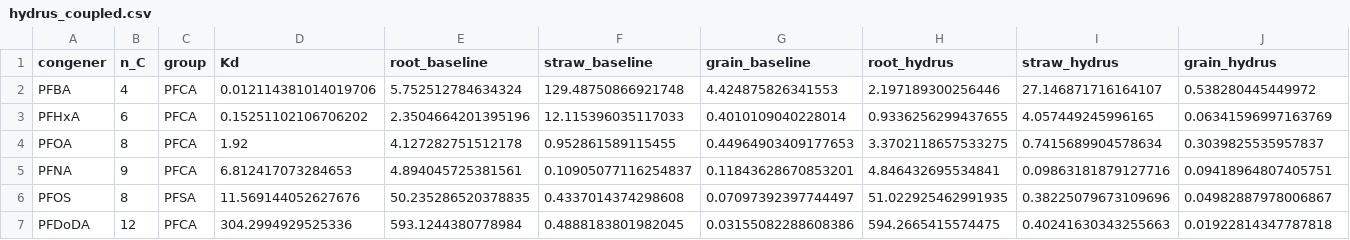
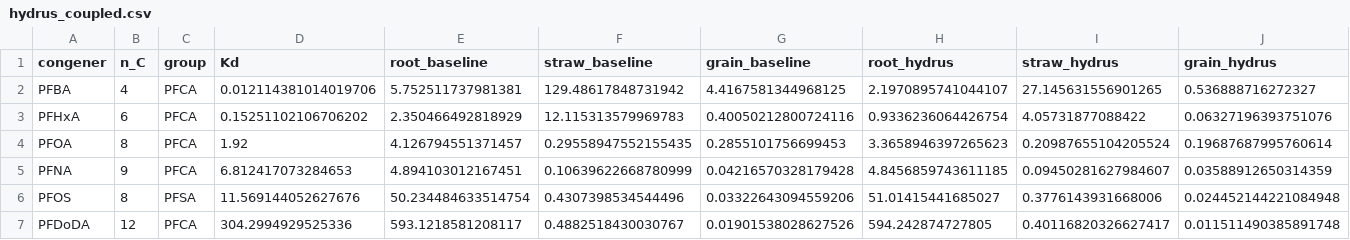
Before and after one commit to ccy5123/pfas-rice-model, a CSV file: validation/hydrus_coupled.csv, drawn as a sheet.

```diff
--- a/validation/hydrus_coupled.csv
+++ b/validation/hydrus_coupled.csv
@@ -1,7 +1,7 @@
 congener,n_C,group,Kd,root_baseline,straw_baseline,grain_baseline,root_hydrus,straw_hydrus,grain_hydrus
-PFBA,4,PFCA,0.012114381014019706,5.752512784634324,129.48750866921748,4.424875826341553,2.197189300256446,27.146871716164107,0.538280445449972
-PFHxA,6,PFCA,0.15251102106706202,2.3504664201395196,12.115396035117033,0.4010109040228014,0.9336256299437655,4.057449245996165,0.06341596997163769
-PFOA,8,PFCA,1.92,4.127282751512178,0.952861589115455,0.44964903409177653,3.3702118657533275,0.7415689904578634,0.3039825535957837
-PFNA,9,PFCA,6.812417073284653,4.894045725381561,0.10905077116254837,0.11843628670853201,4.846432695534841,0.09863181879127716,0.09418964807405751
-PFOS,8,PFSA,11.569144052627676,50.235286520378835,0.4337014374298608,0.07097392397744497,51.022925462991935,0.38225079673109696,0.04982887978006867
-PFDoDA,12,PFCA,304.2994929525336,593.1244380778984,0.4888183801982045,0.03155082288608386,594.2665415574475,0.40241630343255663,0.01922814347787818
+PFBA,4,PFCA,0.012114381014019706,5.752511737981381,129.48617848731942,4.4167581344968125,2.1970895741044107,27.145631556901265,0.536888716272327
+PFHxA,6,PFCA,0.15251102106706202,2.350466492818929,12.115313579969783,0.40050212800724116,0.9336236064426754,4.05731877088422,0.06327196393751076
+PFOA,8,PFCA,1.92,4.126794551371457,0.29558947552155435,0.2855101756699453,3.3658946397265623,0.20987655104205524,0.19687687995760614
+PFNA,9,PFCA,6.812417073284653,4.894103012167451,0.10639622668780999,0.04216570328179428,4.8456859743611185,0.09450281627984607,0.03588912650314359
+PFOS,8,PFSA,11.569144052627676,50.234484633514754,0.4307398534544496,0.03322643094559206,51.01415441685027,0.3776143931668006,0.024452144221084948
+PFDoDA,12,PFCA,304.2994929525336,593.1218581208117,0.4882518430030767,0.01901538028627526,594.242874727805,0.40116820326627417,0.011511490385891748
```
Also changed, not shown: params/refit_site_year.csv, 11 other files.
